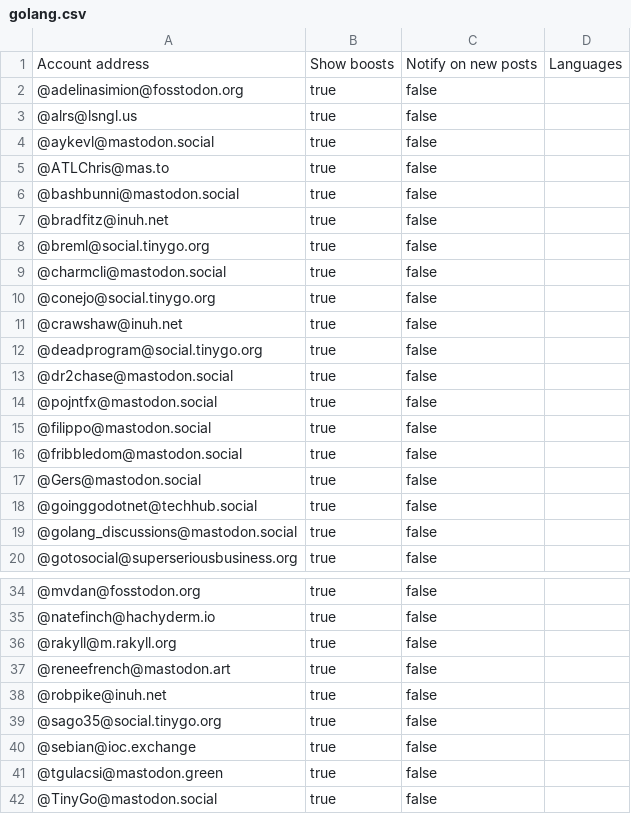
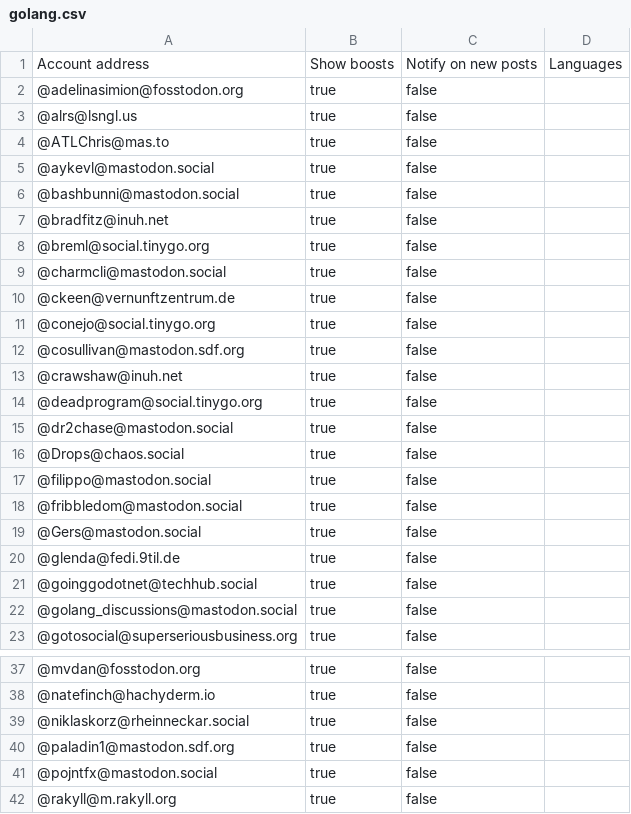
Before and after one commit to przemekperon/mastodon-it-lists, a CSV file: golang.csv, drawn as a sheet; only a part is shown, gaps mark what is left out; the shorter side is filled out with more unchanged rows; the diff covers the shown part only.

```diff
--- a/golang.csv
+++ b/golang.csv
@@ -3,4 +3,4 @@ Account address,Show boosts,Notify on new posts,Languages
 @alrs@lsngl.us,true,false,
+@ATLChris@mas.to,true,false,
 @aykevl@mastodon.social,true,false,
-@ATLChris@mas.to,true,false,
 @bashbunni@mastodon.social,true,false,
@@ -9,3 +9,5 @@ Account address,Show boosts,Notify on new posts,Languages
 @charmcli@mastodon.social,true,false,
+@ckeen@vernunftzentrum.de,true,false,
 @conejo@social.tinygo.org,true,false,
+@cosullivan@mastodon.sdf.org,true,false,
 @crawshaw@inuh.net,true,false,
@@ -13,3 +15,3 @@ Account address,Show boosts,Notify on new posts,Languages
 @dr2chase@mastodon.social,true,false,
-@pojntfx@mastodon.social,true,false,
+@Drops@chaos.social,true,false,
 @filippo@mastodon.social,true,false,
@@ -17,2 +19,3 @@ Account address,Show boosts,Notify on new posts,Languages
 @Gers@mastodon.social,true,false,
+@glenda@fedi.9til.de,true,false,
 @goinggodotnet@techhub.social,true,false,
@@ -35,2 +38,5 @@ Account address,Show boosts,Notify on new posts,Languages
 @natefinch@hachyderm.io,true,false,
+@niklaskorz@rheinneckar.social,true,false,
+@paladin1@mastodon.sdf.org,true,false,
+@pojntfx@mastodon.social,true,false,
 @rakyll@m.rakyll.org,true,false,
```
Also changed, not shown: 2 added rows elsewhere in this file, php.csv, python.csv, 3 other files.
